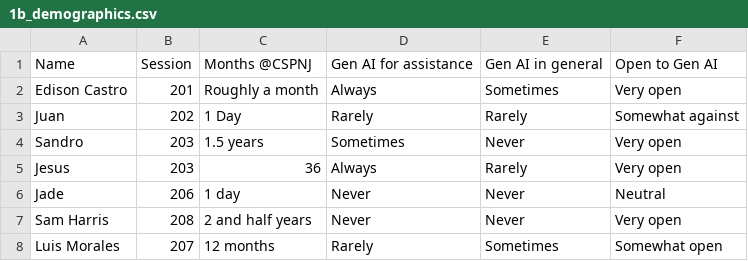
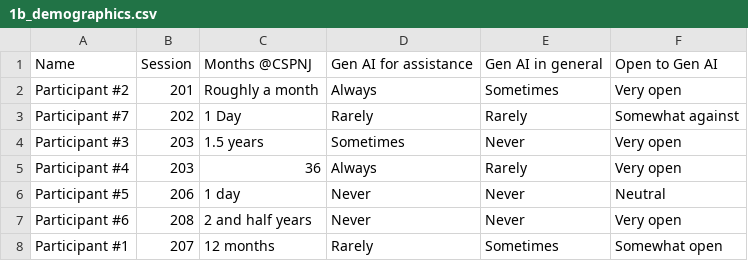
Before and after one commit to chengolivia/community_services_llm, a CSV file: data_analysis/study_1/1b_demographics.csv, drawn as a sheet.

```diff
--- a/data_analysis/study_1/1b_demographics.csv
+++ b/data_analysis/study_1/1b_demographics.csv
@@ -1,8 +1,8 @@
 Name,Session,Months @CSPNJ ,Gen AI for assistance,Gen AI in general,Open to Gen AI
-Edison Castro,201,Roughly a month,Always,Sometimes,Very open
-Juan,202,1 Day,Rarely,Rarely,Somewhat against
-Sandro,203,1.5 years,Sometimes,Never,Very open
-Jesus,203,36,Always,Rarely,Very open
-Jade,206,1 day,Never,Never,Neutral
-Sam Harris,208,2 and half years,Never,Never,Very open
-Luis Morales,207,12 months,Rarely,Sometimes,Somewhat open
+Participant #2,201,Roughly a month,Always,Sometimes,Very open
+Participant #7,202,1 Day,Rarely,Rarely,Somewhat against
+Participant #3,203,1.5 years,Sometimes,Never,Very open
+Participant #4,203,36,Always,Rarely,Very open
+Participant #5,206,1 day,Never,Never,Neutral
+Participant #6,208,2 and half years,Never,Never,Very open
+Participant #1,207,12 months,Rarely,Sometimes,Somewhat open
```
Also changed, not shown: data_analysis/study_1/1a_comparison.csv, data_analysis/study_1/1a_demographics.csv, 4 other files.
